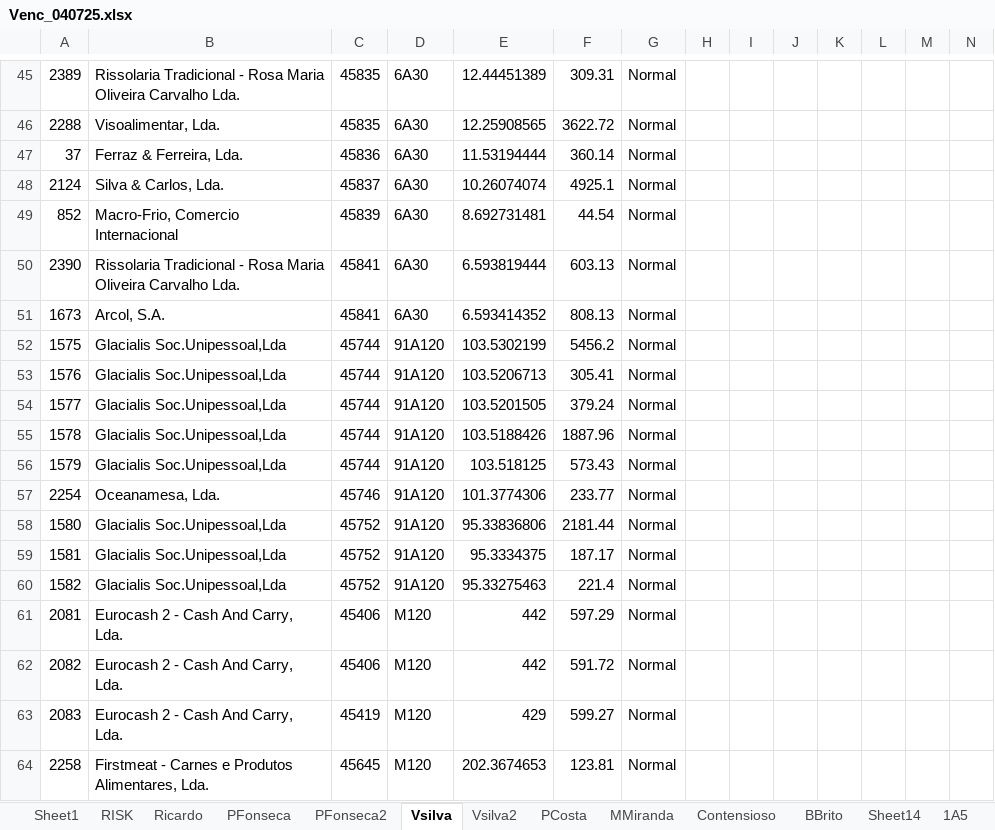
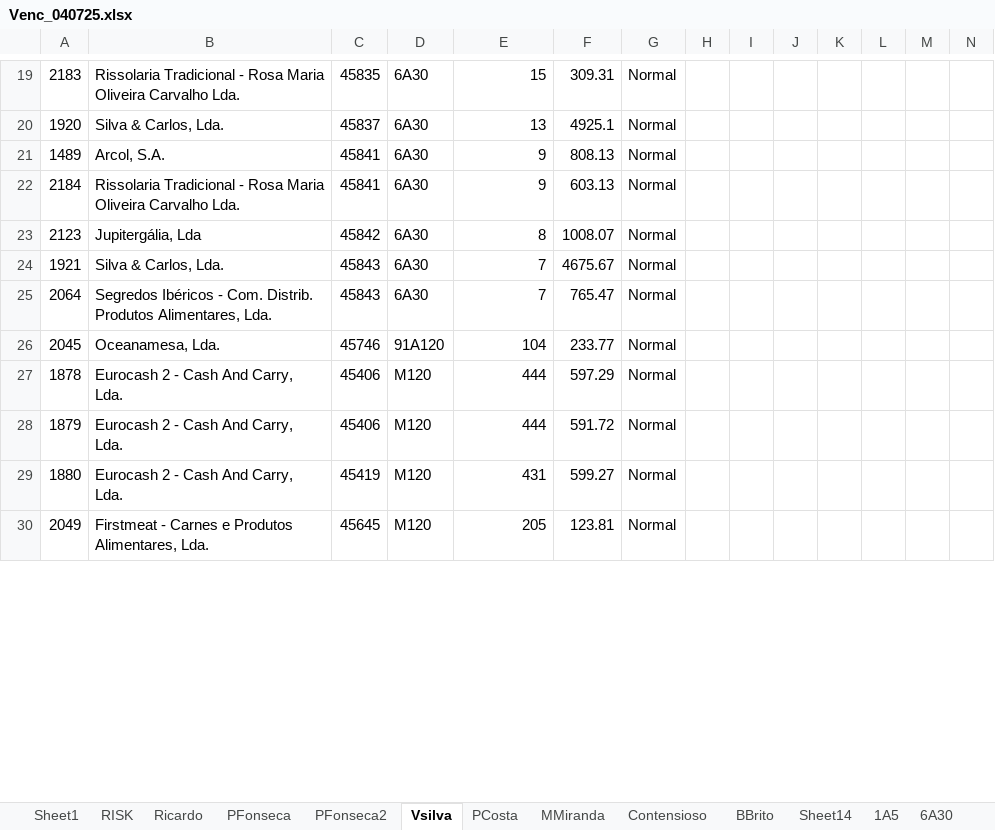
Before and after one commit to paulom40/PFonseca.py, an Excel workbook: Venc_040725.xlsx, sheet Vsilva, drawn as a sheet; only a part is shown, gaps mark what is left out; values as stored, in another font and other column widths than the file's, no borders; removed rows and columns are numbered as before the commit, all else as after; rows hold the shown columns only; the diff covers the shown part only; the diff names each change by its address in the sheet, - before the commit and + after, or states it on an @@ line.

```diff
--- a/Venc_040725.xlsx (sheet Vsilva)
+++ b/Venc_040725.xlsx (sheet Vsilva)
-sheet tab: Vsilva2
-A19: 2389
+A19: 2183
-E19: 12.44451389
+E19: 15
-row 46: 2288 | Visoalimentar, Lda. | 45835 | 6A30 | 12.25908565 | 3622.72 | Normal
-row 47: 37 | Ferraz & Ferreira, Lda. | 45836 | 6A30 | 11.53194444 | 360.14 | Normal
-A20: 2124
+A20: 1920
-E20: 10.26074074
+E20: 13
-row 49: 852 | Macro-Frio, Comercio Internacional | 45839 | 6A30 | 8.692731481 | 44.54 | Normal
-row 50: 2390 | Rissolaria Tradicional - Rosa Maria Oliveira Carvalho Lda. | 45841 | 6A30 | 6.593819444 | 603.13 | Normal
-A21: 1673
+A21: 1489
-E21: 6.593414352
+E21: 9
-row 52: 1575 | Glacialis Soc.Unipessoal,Lda | 45744 | 91A120 | 103.5302199 | 5456.2 | Normal
-row 53: 1576 | Glacialis Soc.Unipessoal,Lda | 45744 | 91A120 | 103.5206713 | 305.41 | Normal
-row 54: 1577 | Glacialis Soc.Unipessoal,Lda | 45744 | 91A120 | 103.5201505 | 379.24 | Normal
-row 55: 1578 | Glacialis Soc.Unipessoal,Lda | 45744 | 91A120 | 103.5188426 | 1887.96 | Normal
-row 56: 1579 | Glacialis Soc.Unipessoal,Lda | 45744 | 91A120 | 103.518125 | 573.43 | Normal
+row 22: 2184 | Rissolaria Tradicional - Rosa Maria Oliveira Carvalho Lda. | 45841 | 6A30 | 9 | 603.13 | Normal
+row 23: 2123 | Jupitergália, Lda | 45842 | 6A30 | 8 | 1008.07 | Normal
+row 24: 1921 | Silva & Carlos, Lda. | 45843 | 6A30 | 7 | 4675.67 | Normal
+row 25: 2064 | Segredos Ibéricos - Com. Distrib. Produtos Alimentares, Lda. | 45843 | 6A30 | 7 | 765.47 | Normal
-A26: 2254
+A26: 2045
-E26: 101.3774306
+E26: 104
-row 58: 1580 | Glacialis Soc.Unipessoal,Lda | 45752 | 91A120 | 95.33836806 | 2181.44 | Normal
-row 59: 1581 | Glacialis Soc.Unipessoal,Lda | 45752 | 91A120 | 95.3334375 | 187.17 | Normal
-row 60: 1582 | Glacialis Soc.Unipessoal,Lda | 45752 | 91A120 | 95.33275463 | 221.4 | Normal
-A27: 2081
+A27: 1878
-E27:E28: 442
+E27:E28: 444
-A28: 2082
+A28: 1879
-A29: 2083
+A29: 1880
-E29: 429
+E29: 431
-A30: 2258
+A30: 2049
-E30: 202.3674653
+E30: 205
```
Also changed, not shown: 6 added rows, 39 removed rows and 43 edited cells elsewhere in this sheet, sheet Sheet3, sheet Sheet1, sheet RISK, sheet PFonseca, sheet Ricardo, sheet MMiranda, 4 more sheets, formulas that keep their value.
